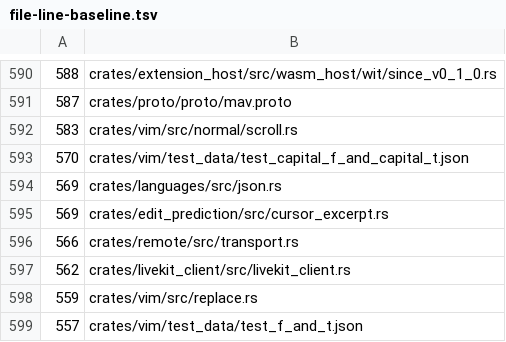
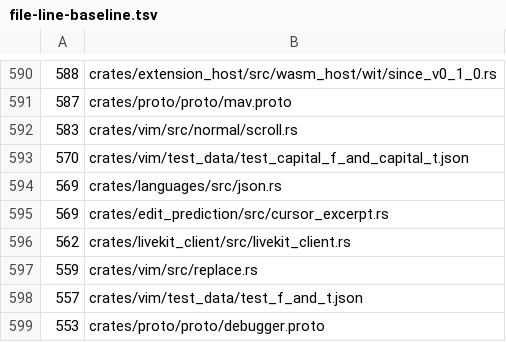
Before and after one commit to dotbrains/mav, a TSV file: script/file-line-baseline.tsv, drawn as a sheet; only a part is shown, gaps mark what is left out; the shorter side is filled out with more unchanged rows.

Commit message:
refactor: split remote transport tests

```diff
--- a/script/file-line-baseline.tsv
+++ b/script/file-line-baseline.tsv
@@ -595,3 +595,2 @@
      569	crates/edit_prediction/src/cursor_excerpt.rs
-     566	crates/remote/src/transport.rs
      562	crates/livekit_client/src/livekit_client.rs
```
Also changed, not shown: 2 other files.
